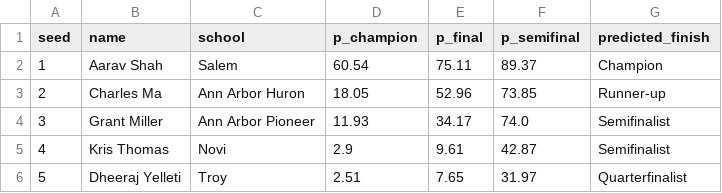
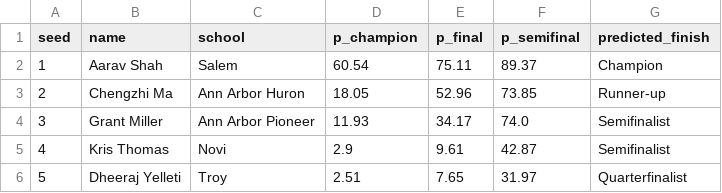
Before and after one commit to jojojoshshsh/MHSAA_tennis_seeder, a CSV file: docs/csv/predictions/bracket_singles_boys_division_1_flight_1.csv, drawn as a sheet; only a part is shown.

```diff
--- a/docs/csv/predictions/bracket_singles_boys_division_1_flight_1.csv
+++ b/docs/csv/predictions/bracket_singles_boys_division_1_flight_1.csv
@@ -2,3 +2,3 @@
 1,Aarav Shah,Salem,60.54,75.11,89.37,Champion
-2,Charles Ma,Ann Arbor Huron,18.05,52.96,73.85,Runner-up
+2,Chengzhi Ma,Ann Arbor Huron,18.05,52.96,73.85,Runner-up
 3,Grant Miller,Ann Arbor Pioneer,11.93,34.17,74.0,Semifinalist
```
Also changed, not shown: docs/csv/predictions/bracket_singles_boys_division_overall_flight_1.csv, docs/csv/predictions/matches_singles_boys_division_1_flight_1.csv, 7 other files.
